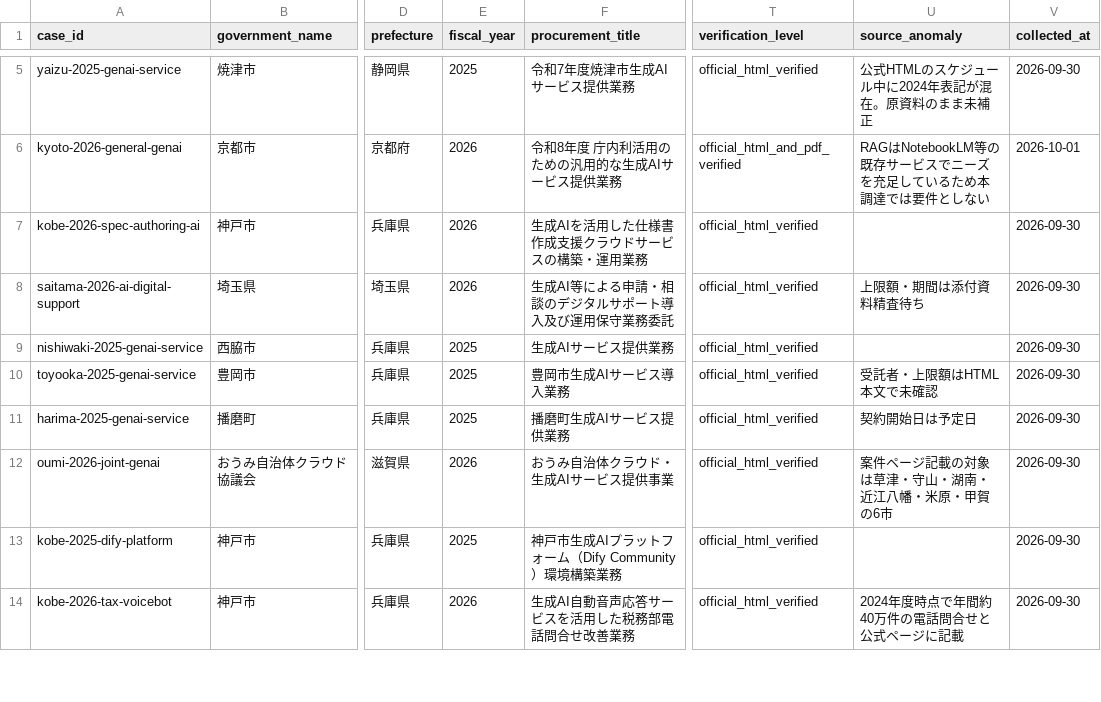
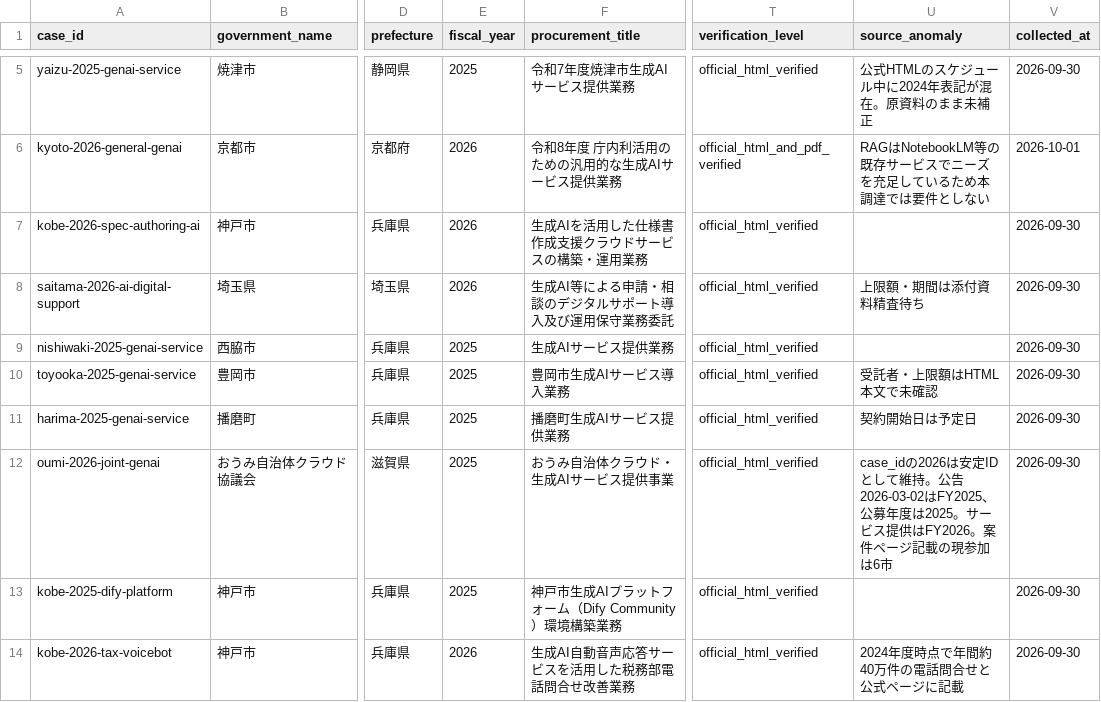
Before and after one commit to Josh-Temple/public-sector-ai-procurement-japan, a CSV file: data/cases.csv, drawn as a sheet; only a part is shown, gaps mark what is left out; the diff names each change by its address in the sheet, - before the commit and + after, or states it on an @@ line.

Commit message:
Correct Oumi procurement fiscal year semantics

```diff
--- a/data/cases.csv
+++ b/data/cases.csv
-E12 (fiscal_year): 2026
+E12 (fiscal_year): 2025
-U12 (source_anomaly): 案件ページ記載の対象は草津・守山・湖南・近江八幡・米原・甲賀の6市
+U12 (source_anomaly): case_idの2026は安定IDとして維持。公告2026-03-02はFY2025、公募年度は2025。サービス提供はFY2026。案件ページ記載の現参加は6市
```
